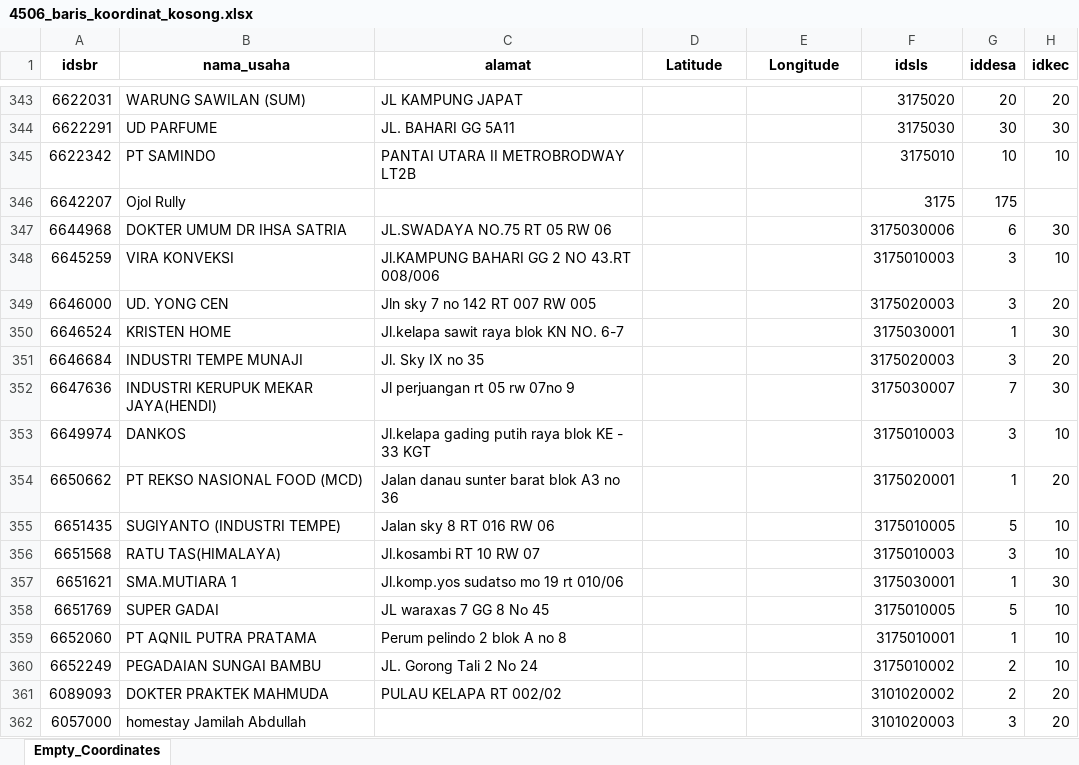
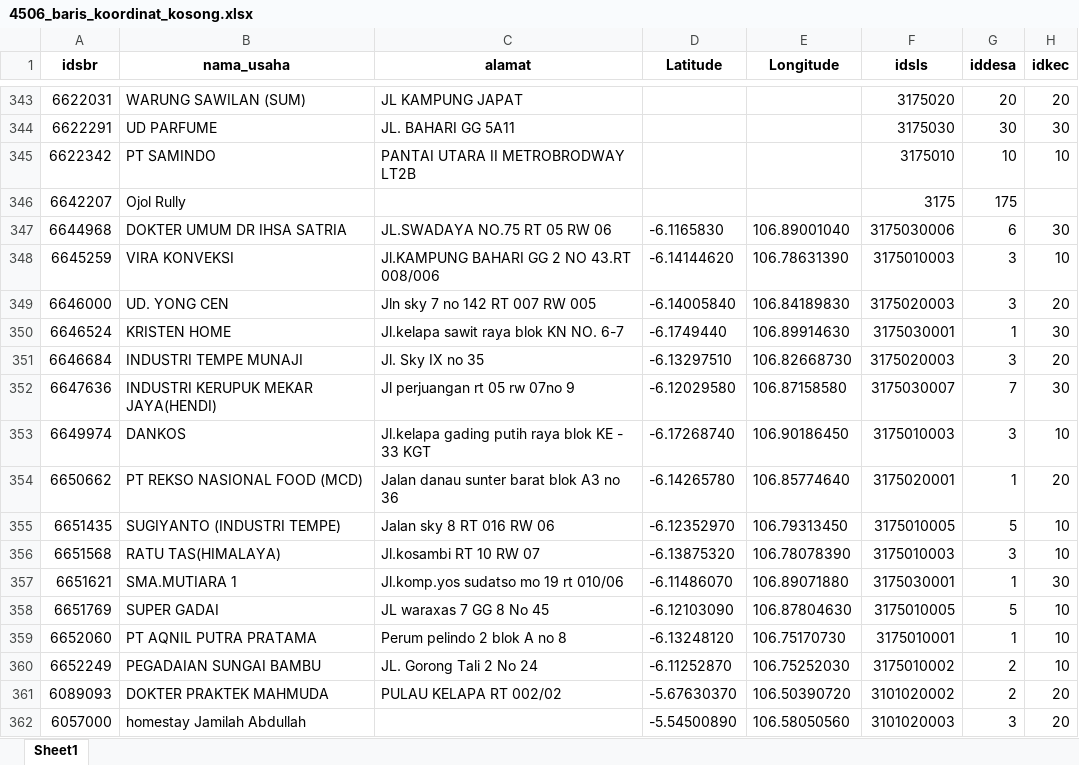
Before and after one commit to panduwahyu/cleaning_sbr, an Excel workbook: 4506_baris_koordinat_kosong.xlsx, sheet Sheet1, drawn as a sheet; only a part is shown, gaps mark what is left out; values as stored, in another font and other column widths than the file's, no borders; the diff covers the shown part only; the diff names each change by its address in the sheet, - before the commit and + after, or states it on an @@ line.

```diff
--- a/4506_baris_koordinat_kosong.xlsx (sheet Sheet1)
+++ b/4506_baris_koordinat_kosong.xlsx (sheet Sheet1)
-sheet tab: Empty_Coordinates
+sheet tab: Sheet1
-D347 (Latitude): (empty)
+D347 (Latitude): -6.1165830
-E347 (Longitude): (empty)
+E347 (Longitude): 106.89001040
-D348 (Latitude): (empty)
+D348 (Latitude): -6.14144620
-E348 (Longitude): (empty)
+E348 (Longitude): 106.78631390
-D349 (Latitude): (empty)
+D349 (Latitude): -6.14005840
-E349 (Longitude): (empty)
+E349 (Longitude): 106.84189830
-D350 (Latitude): (empty)
+D350 (Latitude): -6.1749440
-E350 (Longitude): (empty)
+E350 (Longitude): 106.89914630
-D351 (Latitude): (empty)
+D351 (Latitude): -6.13297510
-E351 (Longitude): (empty)
+E351 (Longitude): 106.82668730
-D352 (Latitude): (empty)
+D352 (Latitude): -6.12029580
-E352 (Longitude): (empty)
+E352 (Longitude): 106.87158580
-D353 (Latitude): (empty)
+D353 (Latitude): -6.17268740
-E353 (Longitude): (empty)
+E353 (Longitude): 106.90186450
-D354 (Latitude): (empty)
+D354 (Latitude): -6.14265780
-E354 (Longitude): (empty)
+E354 (Longitude): 106.85774640
-D355 (Latitude): (empty)
+D355 (Latitude): -6.12352970
-E355 (Longitude): (empty)
+E355 (Longitude): 106.79313450
-D356 (Latitude): (empty)
+D356 (Latitude): -6.13875320
-E356 (Longitude): (empty)
+E356 (Longitude): 106.78078390
-D357 (Latitude): (empty)
+D357 (Latitude): -6.11486070
-E357 (Longitude): (empty)
+E357 (Longitude): 106.89071880
-D358 (Latitude): (empty)
+D358 (Latitude): -6.12103090
-E358 (Longitude): (empty)
+E358 (Longitude): 106.87804630
-D359 (Latitude): (empty)
+D359 (Latitude): -6.13248120
-E359 (Longitude): (empty)
+E359 (Longitude): 106.75170730
-D360 (Latitude): (empty)
+D360 (Latitude): -6.11252870
-E360 (Longitude): (empty)
+E360 (Longitude): 106.75252030
-D361 (Latitude): (empty)
+D361 (Latitude): -5.67630370
-E361 (Longitude): (empty)
+E361 (Longitude): 106.50390720
-D362 (Latitude): (empty)
+D362 (Latitude): -5.54500890
-E362 (Longitude): (empty)
+E362 (Longitude): 106.58050560
```
Also changed, not shown: 1794 edited cells elsewhere in this sheet, 10 other files.
